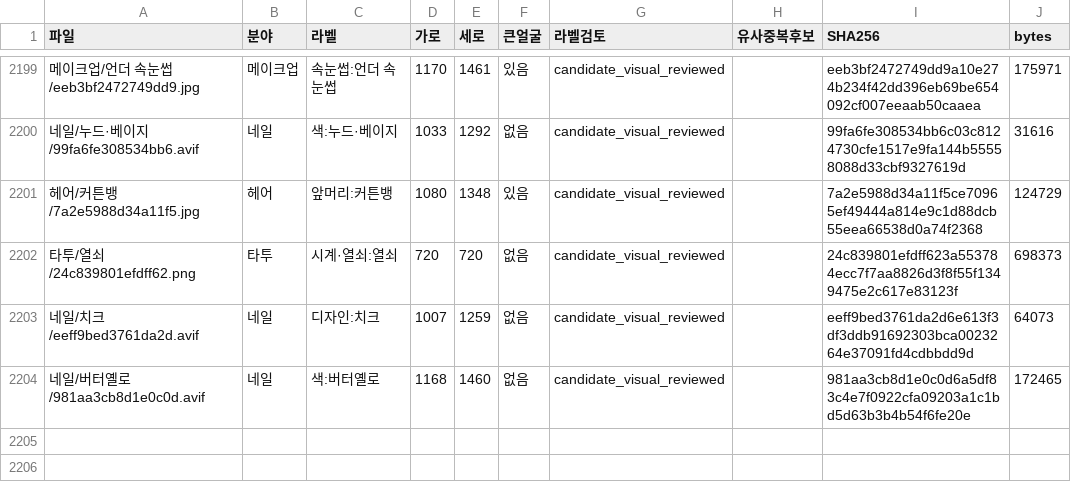
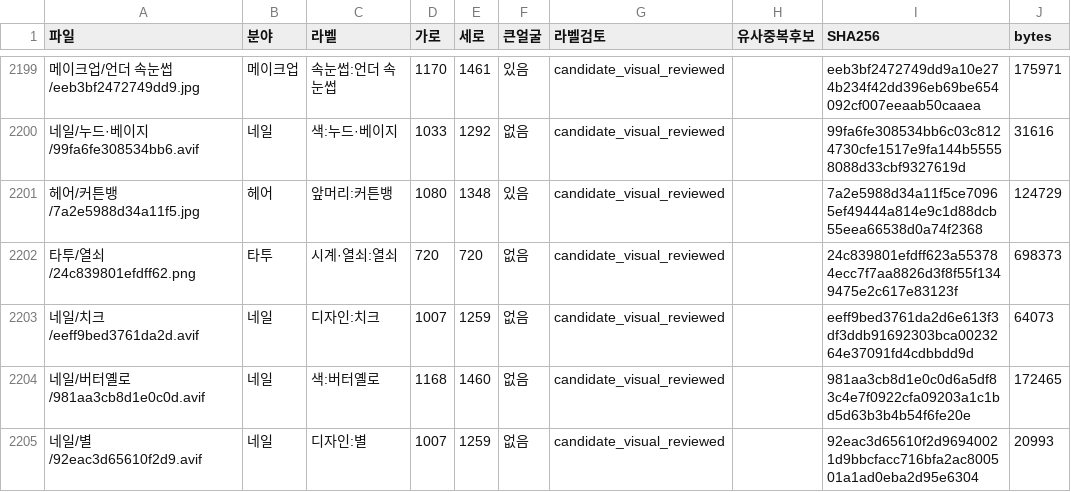
Before and after one commit to rudals906377/AI, a CSV file: collections/beauty-2026-10-20/사진목록.csv, drawn as a sheet; only a part is shown, gaps mark what is left out.

Commit message:
Add 1 reviewed shortage-label photos

```diff
--- a/collections/beauty-2026-10-20/사진목록.csv
+++ b/collections/beauty-2026-10-20/사진목록.csv
@@ -2204 +2204,2 @@
 네일/버터옐로/981aa3cb8d1e0c0d.avif,네일,색:버터옐로,1168,1460,없음,candidate_visual_reviewed,,981aa3cb8d1e0c0d6a5df83c4e7f0922cfa09203a1c1bd5d63b3b4b54f6fe20e,172465
+네일/별/92eac3d65610f2d9.avif,네일,디자인:별,1007,1259,없음,candidate_visual_reviewed,,92eac3d65610f2d96940021d9bbcfacc716bfa2ac800501a1ad0eba2d95e6304,20993
```
Also changed, not shown: 4 other files.
